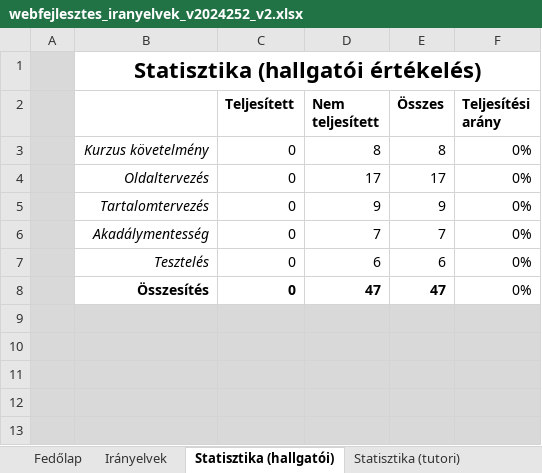
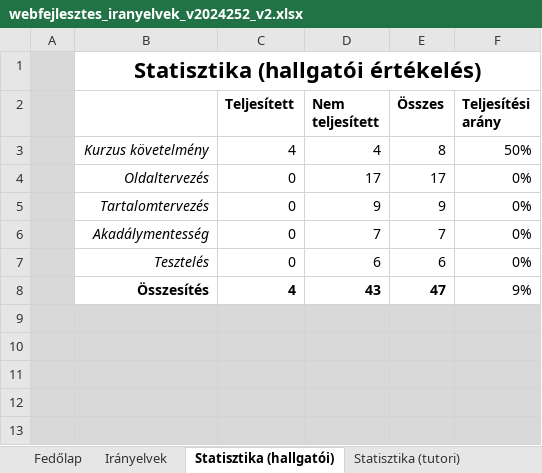
Before and after one commit to csabisoos/elte, an Excel workbook: 2. felev/web/beadando/honlap/webfejlesztes_iranyelvek_v2024252_v2.xlsx, sheet Statisztika (hallgatói), drawn as a sheet; only a part is shown; values as stored, in another font and other column widths than the file's, no borders; charts and pictures not drawn; removed rows and columns are numbered as before the commit, all else as after; the diff names each change by its address in the sheet, - before the commit and + after, or states it on an @@ line.

```diff
--- a/2. felev/web/beadando/honlap/webfejlesztes_iranyelvek_v2024252_v2.xlsx (sheet Statisztika (hallgatói))
+++ b/2. felev/web/beadando/honlap/webfejlesztes_iranyelvek_v2024252_v2.xlsx (sheet Statisztika (hallgatói))
-row 3:  | Kurzus követelmény | 0 | 8 | 8 | 0%
+row 3:  | Kurzus követelmény | 4 | 4 | 8 | 50%
-row 8:  | Összesítés | 0 | 47 | 47 | 0%
+row 8:  | Összesítés | 4 | 43 | 47 | 9%
```
Also changed, not shown: sheet Irányelvek, sheet Fedőlap, charts or pictures, 3 other files.
